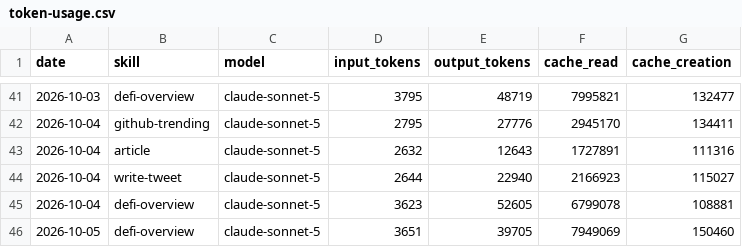
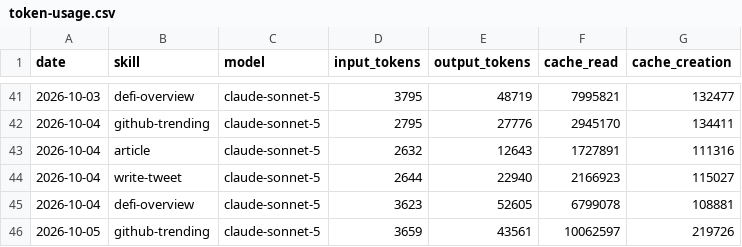
Before and after one commit to Nadai2010/aeon, a CSV file: memory/token-usage.csv, drawn as a sheet; only a part is shown, gaps mark what is left out.

Commit message:
chore(github-trending): auto-commit 2026-10-05

```diff
--- a/memory/token-usage.csv
+++ b/memory/token-usage.csv
@@ -45,2 +45,2 @@ date,skill,model,input_tokens,output_tokens,cache_read,cache_creation
 2026-10-04,defi-overview,claude-sonnet-5,3623,52605,6799078,108881
-2026-10-05,defi-overview,claude-sonnet-5,3651,39705,7949069,150460
+2026-10-05,github-trending,claude-sonnet-5,3659,43561,10062597,219726
```
Also changed, not shown: 5 other files.
